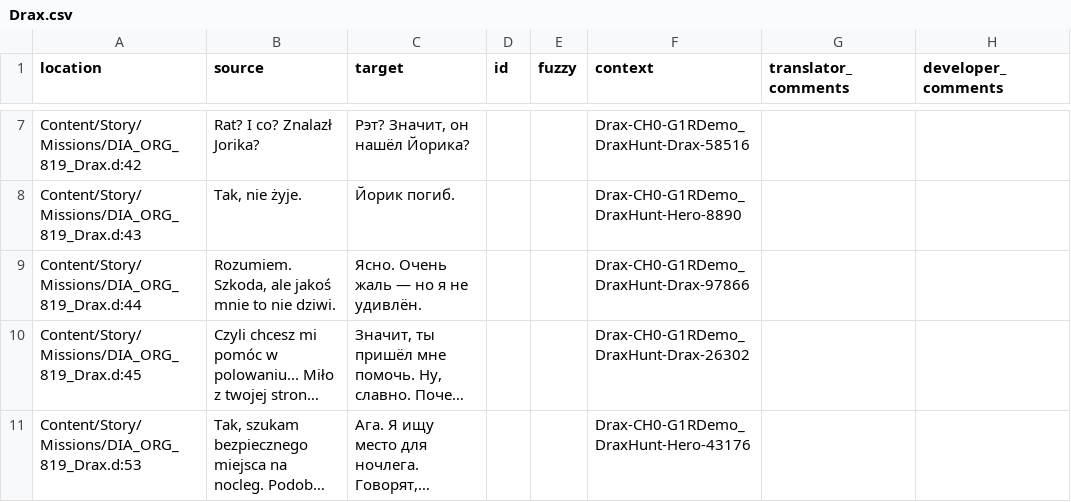
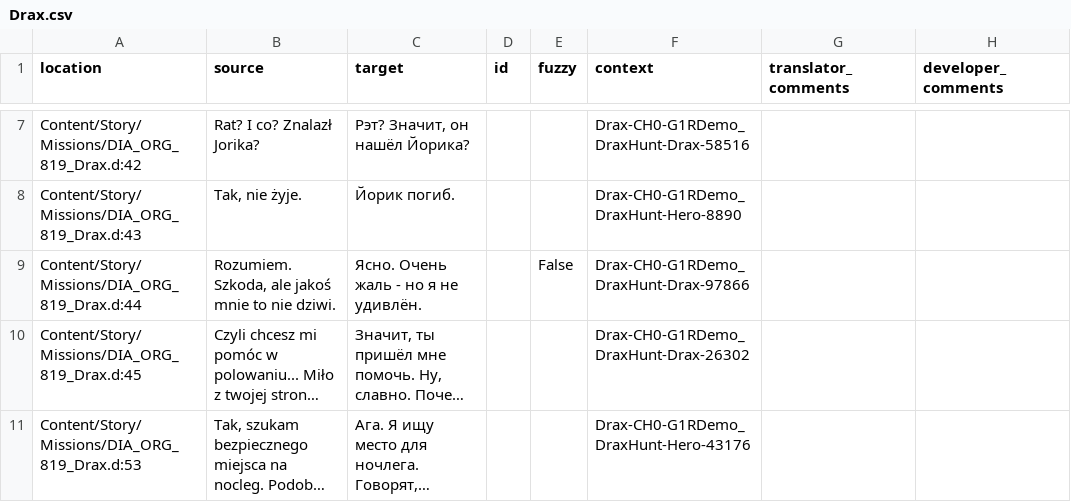
Before and after one commit to Nyras-Enjoyers/nyras-prologue-demake-scripts, a CSV file: .translations/ru/Drax.csv, drawn as a sheet; only a part is shown, gaps mark what is left out; long unchanged cells end in …; the diff covers the shown part only; the diff names each change by its address in the sheet, - before the commit and + after, or states it on an @@ line.

Commit message:
Translated using Weblate (Russian)
Currently translated at 100.0% (85 of 85 strings)

Translation: Nyras Prolog Demake/Drax
Translate-URL: http://weblate.cokoliv.eu/projects/nyras-prolog-demake/drax/ru/

```diff
--- a/.translations/ru/Drax.csv
+++ b/.translations/ru/Drax.csv
-C9 (target): Ясно. Очень жаль — но я не удивлён.
+C9 (target): Ясно. Очень жаль - но я не удивлён.
-E9 (fuzzy): (empty)
+E9 (fuzzy): False
```
Also changed, not shown: 20 edited cells elsewhere in this file.
